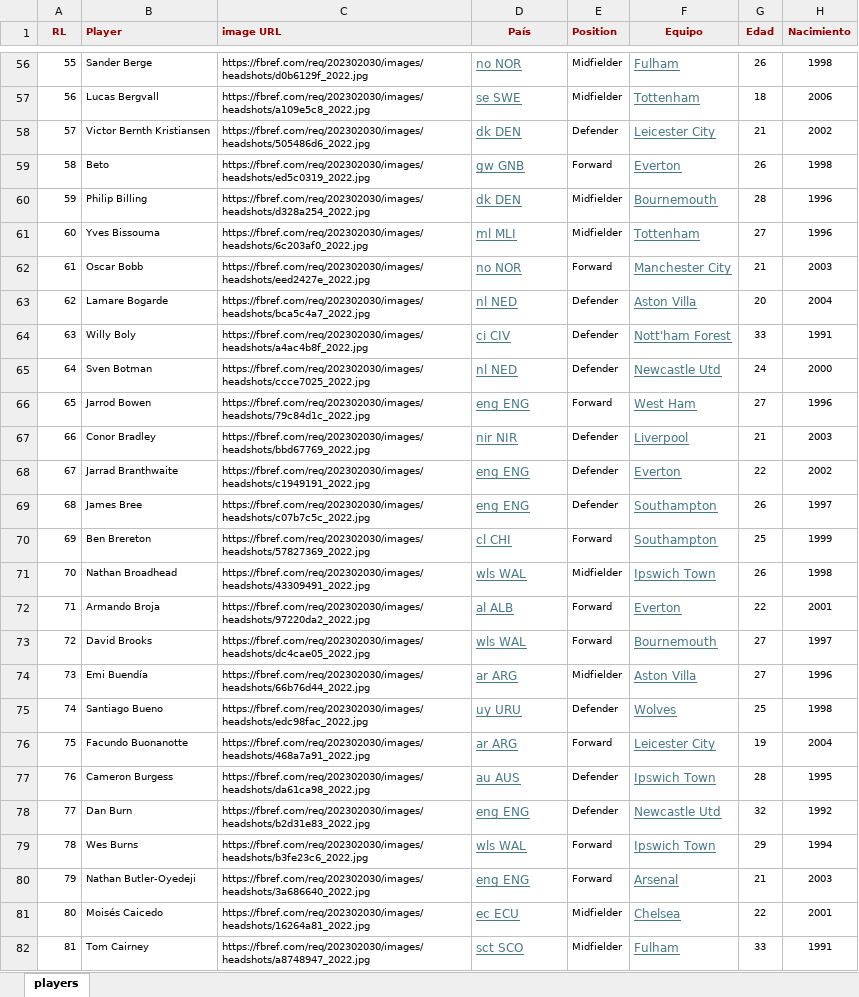
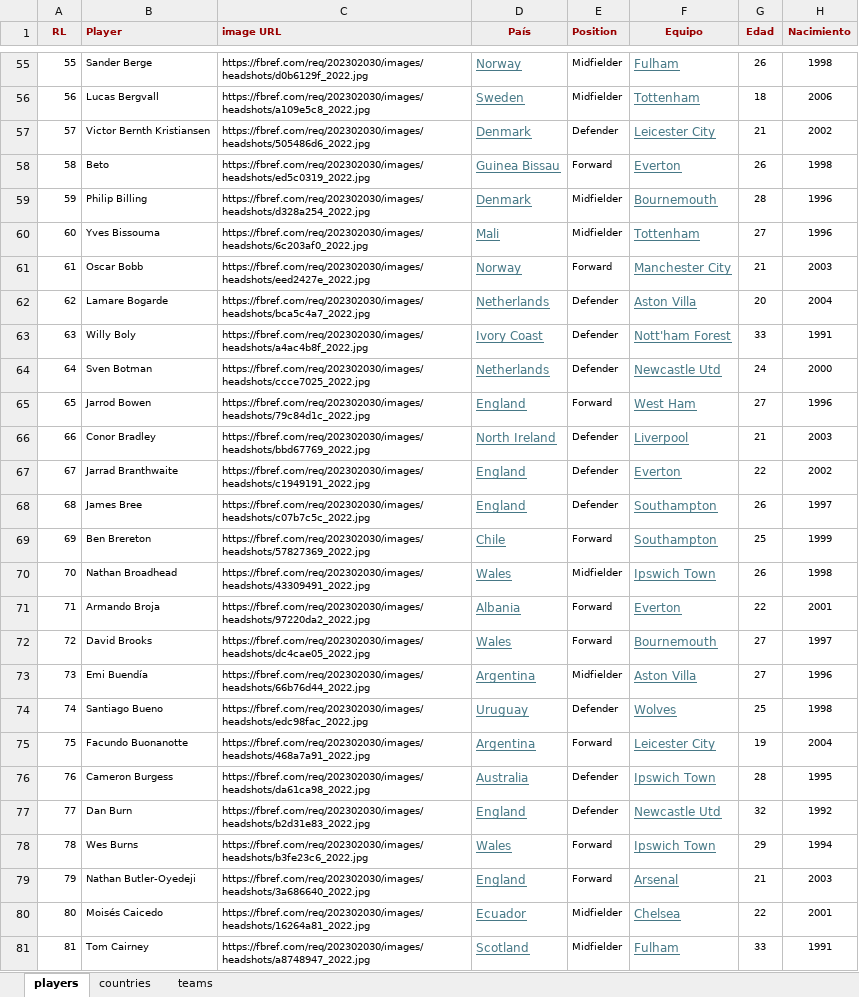
Before and after one commit to Agustin-luis-it/premier_league_proyect, an Excel workbook: Datasets/dim_pl_players.xlsm, sheet players, drawn as a sheet; only a part is shown, gaps mark what is left out; values as stored, in another font and other column widths than the file's, no borders; table styles not drawn; addresses are those after the commit; the diff covers the shown part only; the diff names each change by its address in the sheet, - before the commit and + after, or states it on an @@ line.

```diff
--- a/Datasets/dim_pl_players.xlsm (sheet players)
+++ b/Datasets/dim_pl_players.xlsm (sheet players)
+sheet tab: countries
+sheet tab: teams
-D55 (País): no NOR
+D55 (País): Norway
-D56 (País): se SWE
+D56 (País): Sweden
-D57 (País): dk DEN
+D57 (País): Denmark
-D58 (País): gw GNB
+D58 (País): Guinea Bissau
-D59 (País): dk DEN
+D59 (País): Denmark
-D60 (País): ml MLI
+D60 (País): Mali
-D61 (País): no NOR
+D61 (País): Norway
-D62 (País): nl NED
+D62 (País): Netherlands
-D63 (País): ci CIV
+D63 (País): Ivory Coast
-D64 (País): nl NED
+D64 (País): Netherlands
-D65 (País): eng ENG
+D65 (País): England
-D66 (País): nir NIR
+D66 (País): North Ireland
-D67:D68 (País): eng ENG
+D67:D68 (País): England
-D69 (País): cl CHI
+D69 (País): Chile
-D70 (País): wls WAL
+D70 (País): Wales
-D71 (País): al ALB
+D71 (País): Albania
-D72 (País): wls WAL
+D72 (País): Wales
-D73 (País): ar ARG
+D73 (País): Argentina
-D74 (País): uy URU
+D74 (País): Uruguay
-D75 (País): ar ARG
+D75 (País): Argentina
-D76 (País): au AUS
+D76 (País): Australia
-D77 (País): eng ENG
+D77 (País): England
-D78 (País): wls WAL
+D78 (País): Wales
-D79 (País): eng ENG
+D79 (País): England
-D80 (País): ec ECU
+D80 (País): Ecuador
-D81 (País): sct SCO
+D81 (País): Scotland
```
Also changed, not shown: 1 removed row and 546 edited cells elsewhere in this sheet, 18 other files.
